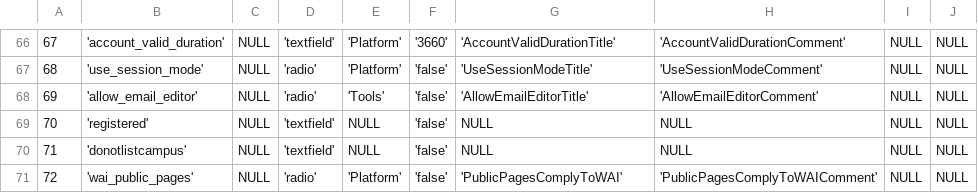
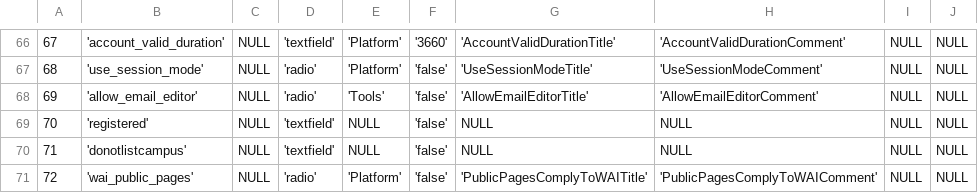
Before and after one commit to ycastillo/chamilo, a CSV file: main/install/setting_current_data.csv, drawn as a sheet; only a part is shown, gaps mark what is left out.

Commit message:
[svn r10704] Fixed missing suffix to lang var

```diff
--- a/main/install/setting_current_data.csv
+++ b/main/install/setting_current_data.csv
@@ -70,2 +70,2 @@
 71, 'donotlistcampus', NULL, 'textfield', NULL, 'false', NULL, NULL, NULL, NULL,
-72, 'wai_public_pages', NULL, 'radio','Platform','false','PublicPagesComplyToWAI','PublicPagesComplyToWAIComment', NULL, NULL,
+72, 'wai_public_pages', NULL, 'radio','Platform','false','PublicPagesComplyToWAITitle','PublicPagesComplyToWAIComment', NULL, NULL,
```
